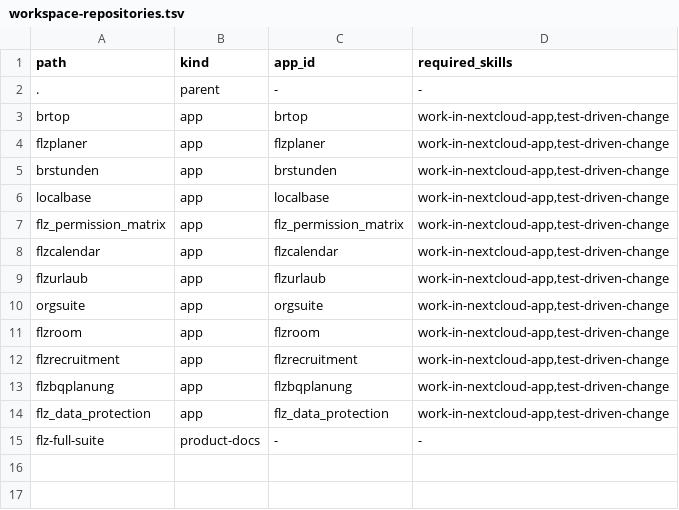
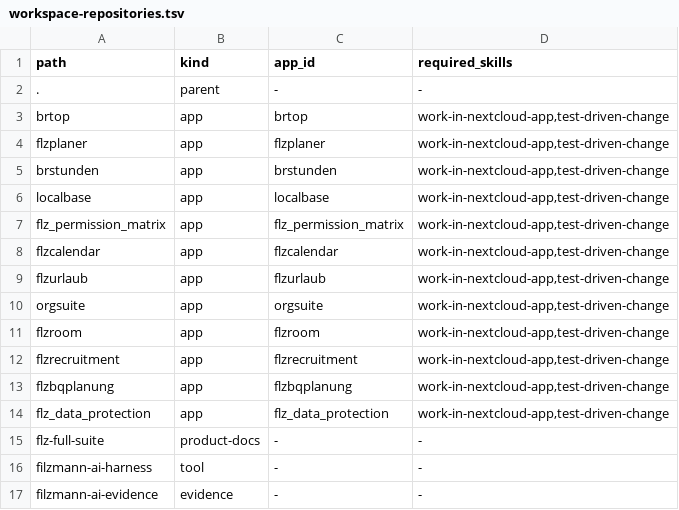
Before and after one commit to Filzmann/br-nextcloud-apps, a TSV file: config/workspace-repositories.tsv, drawn as a sheet; the diff names each change by its address in the sheet, - before the commit and + after, or states it on an @@ line.

Commit message:
Add staging acceptance evidence flow

```diff
--- a/config/workspace-repositories.tsv
+++ b/config/workspace-repositories.tsv
+row 16: filzmann-ai-harness | tool | - | -
+row 17: filzmann-ai-evidence | evidence | - | -
```
Also changed, not shown: 19 other files.
